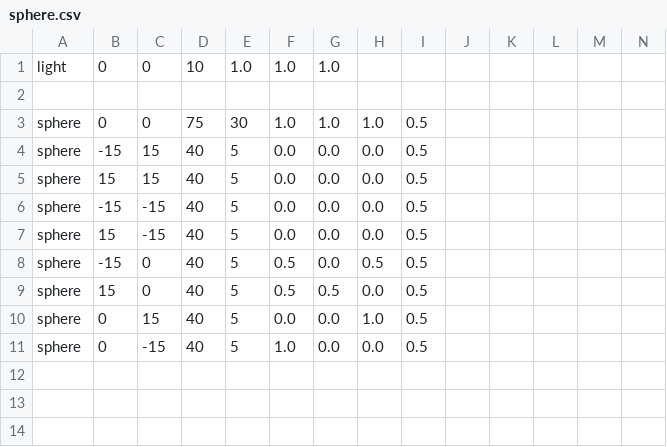
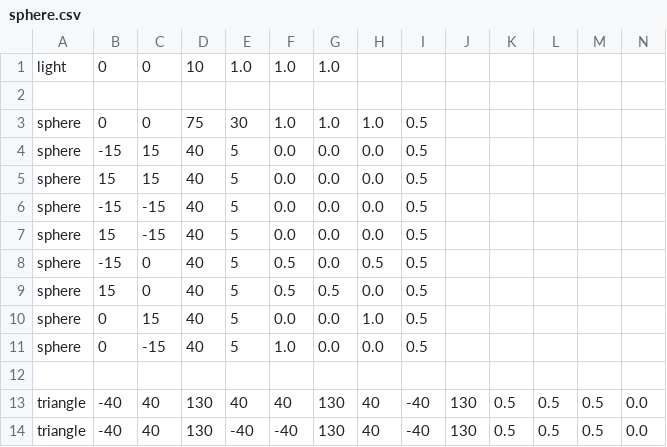
Before and after one commit to PuzzleBot/RayRenderer, a CSV file: inputs/sphere.csv, drawn as a sheet.

```diff
--- a/inputs/sphere.csv
+++ b/inputs/sphere.csv
@@ -11 +11,4 @@ sphere,   0,  15, 40, 5, 0.0, 0.0, 1.0, 0.5
 sphere,   0, -15, 40, 5, 1.0, 0.0, 0.0, 0.5
+
+triangle, -40, 40, 130,  40,  40, 130, 40, -40, 130, 0.5, 0.5, 0.5, 0.0
+triangle, -40, 40, 130, -40, -40, 130, 40, -40, 130, 0.5, 0.5, 0.5, 0.0
```
Also changed, not shown: 6 other files.
